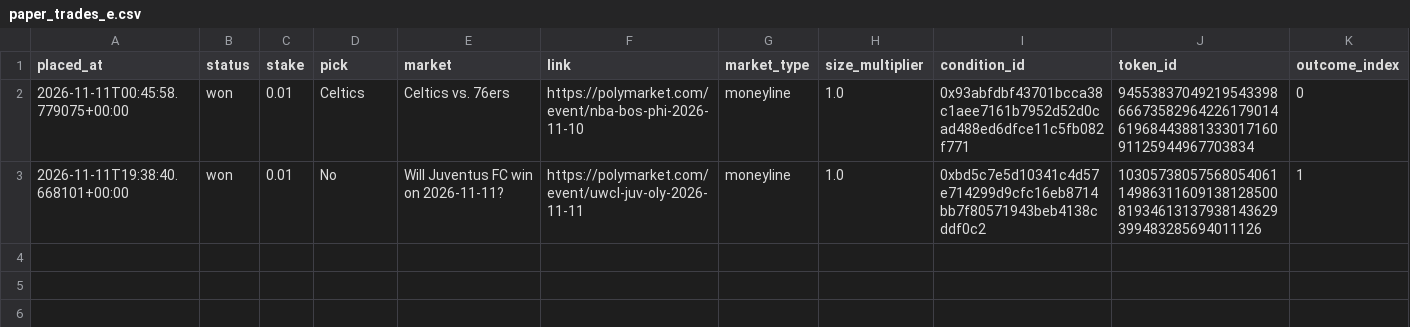
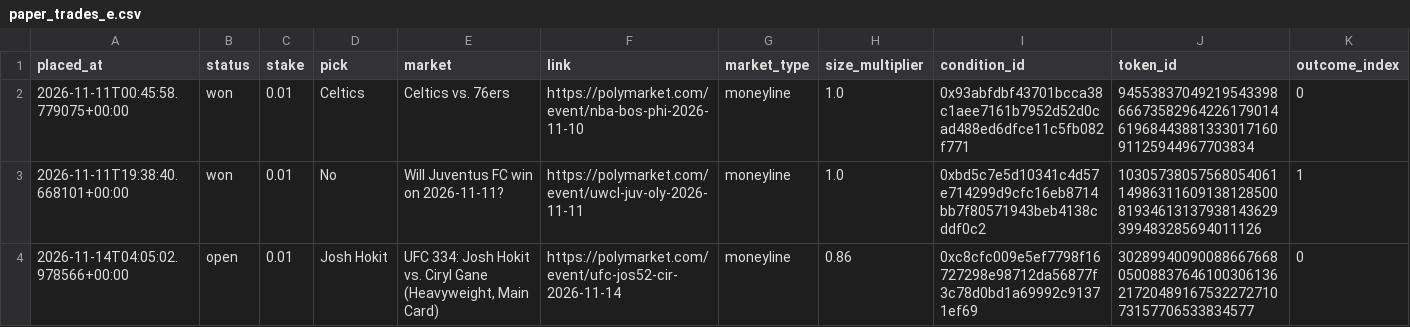
Before and after one commit to bhooder/Polymarket, a CSV file: paper_trades_e.csv, drawn as a sheet; only a part is shown; rows hold the shown columns only; the diff names each change by its address in the sheet, - before the commit and + after, or states it on an @@ line.

```diff
--- a/paper_trades_e.csv
+++ b/paper_trades_e.csv
+row 4: 2026-11-14T04:05:02.978566+00:00 | open | 0.01 | Josh Hokit | UFC 334: Josh Hokit vs. Ciryl Gane (Heavyweight, Main Card) | https://polymarket.com/event/ufc-jos52-cir-2026-11-14 | moneyline | 0.86 | 0xc8cfc009e5ef7798f16727298e98712da56877f3c78d0bd1a69992c91371ef69 | 30289940090088667668050088376461003061362172048916753227271073157706533834577 | 0
```
Also changed, not shown: live_trades.csv, paper_trades.csv, 15 other files.
